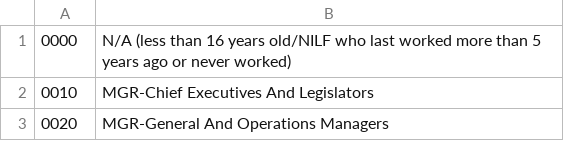
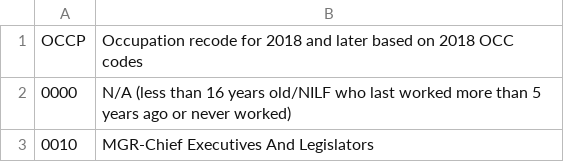
Before and after one commit to danielemansillo/DSL_project_fall_23, a CSV file: produced_documents/occp_to_string.csv, drawn as a sheet; only a part is shown; the shorter side is filled out with more unchanged rows.

```diff
--- a/produced_documents/occp_to_string.csv
+++ b/produced_documents/occp_to_string.csv
@@ -1 +1,2 @@
+OCCP;Occupation recode for 2018 and later based on 2018 OCC codes
 0000;N/A (less than 16 years old/NILF who last worked more than 5 years ago or never worked)
```
Also changed, not shown: 15 other files.
